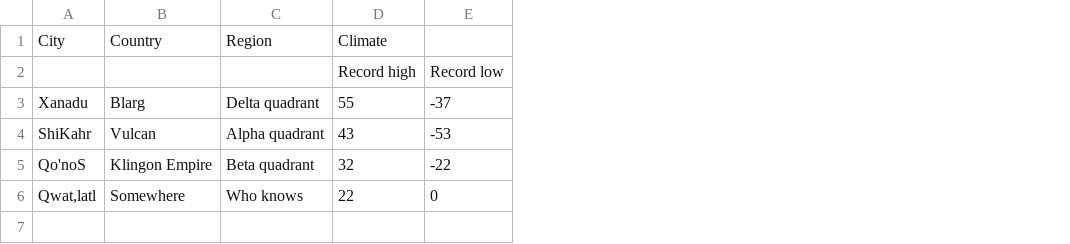
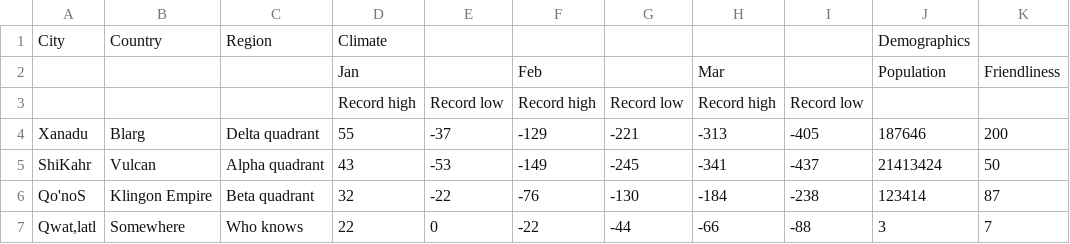
Before and after one commit to Neil-Haskins/boot-dev_Personal-Project-1, a CSV file: data/example_1.csv, drawn as a sheet; addresses are those after the commit; the diff names each change by its address in the sheet, - before the commit and + after, or states it on an @@ line.

Commit message:
Returning a dict of cities and their data

```diff
--- a/data/example_1.csv
+++ b/data/example_1.csv
+column F, rows 3-7: Record high | -129 | -149 | -76 | -22
+column G, rows 3-7: Record low | -221 | -245 | -130 | -44
+column H, rows 3-7: Record high | -313 | -341 | -184 | -66
+column I, rows 3-7: Record low | -405 | -437 | -238 | -88
+column J, row 1: Demographics; rows 4-7: 187646 | 21413424 | 123414 | 3
+column K, rows 4-7: 200 | 50 | 87 | 7
+row 2:  |  |  | Jan |  | Feb |  | Mar |  | Population | Friendliness
```
Also changed, not shown: 2 other files.
